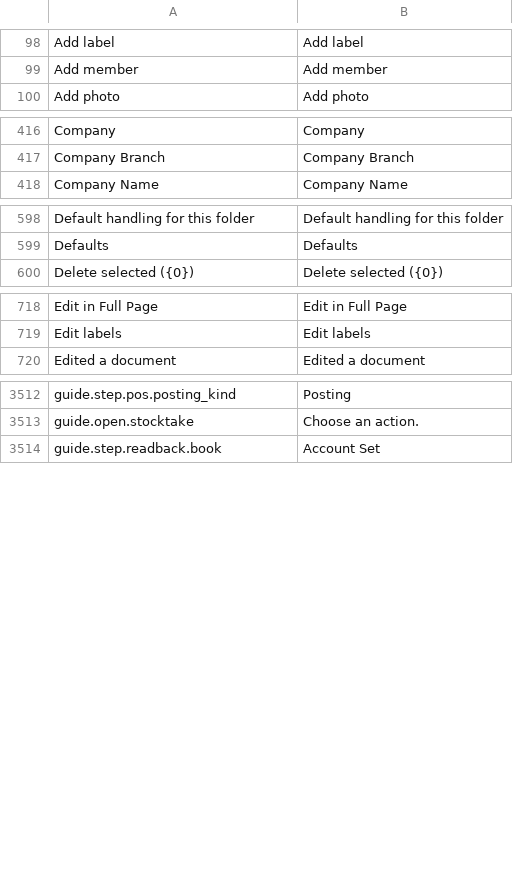
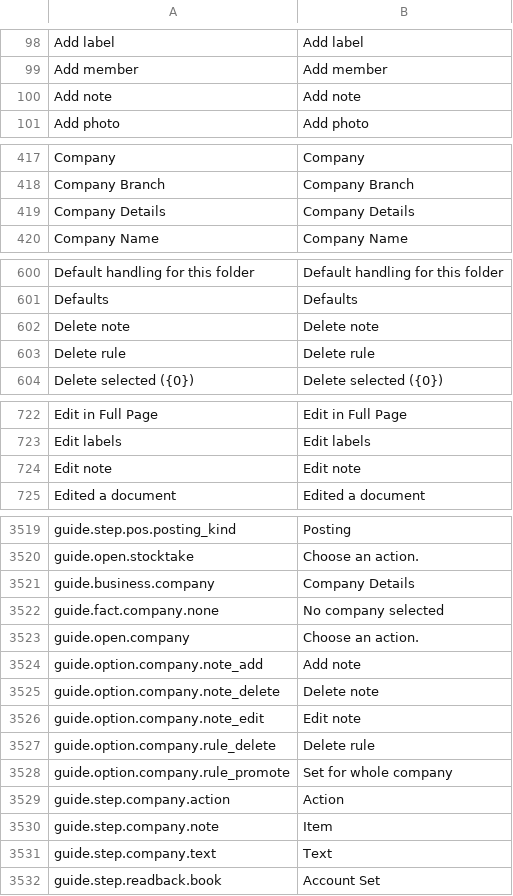
Before and after one commit to skin306152-star/pearnly, a CSV file: apps/pearnly_cowork/pearnly_cowork/translations/en.csv, drawn as a sheet; only a part is shown, gaps mark what is left out; the diff covers the shown part only; the diff names each change by its address in the sheet, - before the commit and + after, or states it on an @@ line.

```diff
--- a/apps/pearnly_cowork/pearnly_cowork/translations/en.csv
+++ b/apps/pearnly_cowork/pearnly_cowork/translations/en.csv
+row 100: Add note | Add note
+row 419: Company Details | Company Details
+row 602: Delete note | Delete note
+row 603: Delete rule | Delete rule
+row 724: Edit note | Edit note
+row 3521: guide.business.company | Company Details
+row 3522: guide.fact.company.none | No company selected
+row 3523: guide.open.company | Choose an action.
+row 3524: guide.option.company.note_add | Add note
+row 3525: guide.option.company.note_delete | Delete note
+row 3526: guide.option.company.note_edit | Edit note
+row 3527: guide.option.company.rule_delete | Delete rule
+row 3528: guide.option.company.rule_promote | Set for whole company
+row 3529: guide.step.company.action | Action
+row 3530: guide.step.company.note | Item
+row 3531: guide.step.company.text | Text
```
Also changed, not shown: 2 added rows elsewhere in this file, apps/pearnly_cowork/pearnly_cowork/i18n/messages.tsv, apps/pearnly_cowork/pearnly_cowork/translations/ja.csv, 7 other files.
